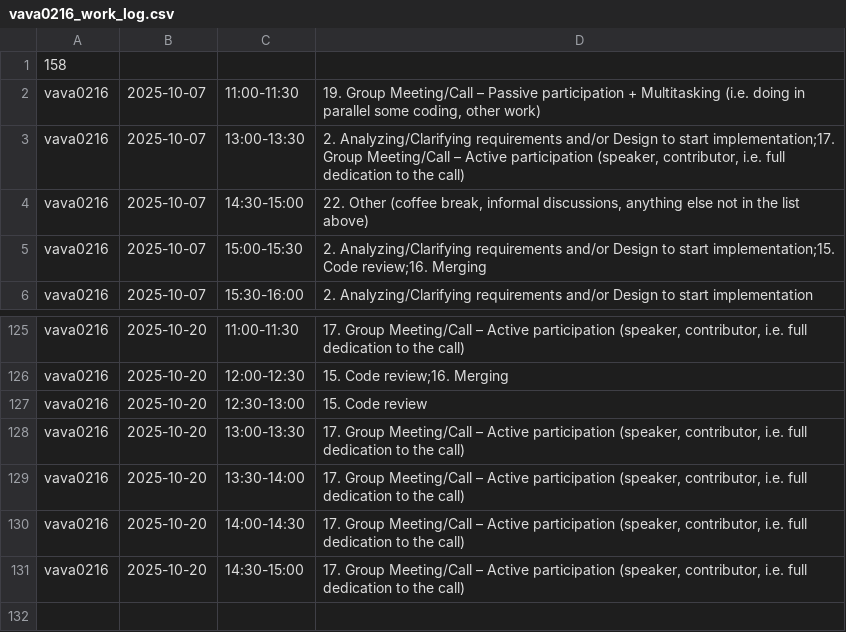
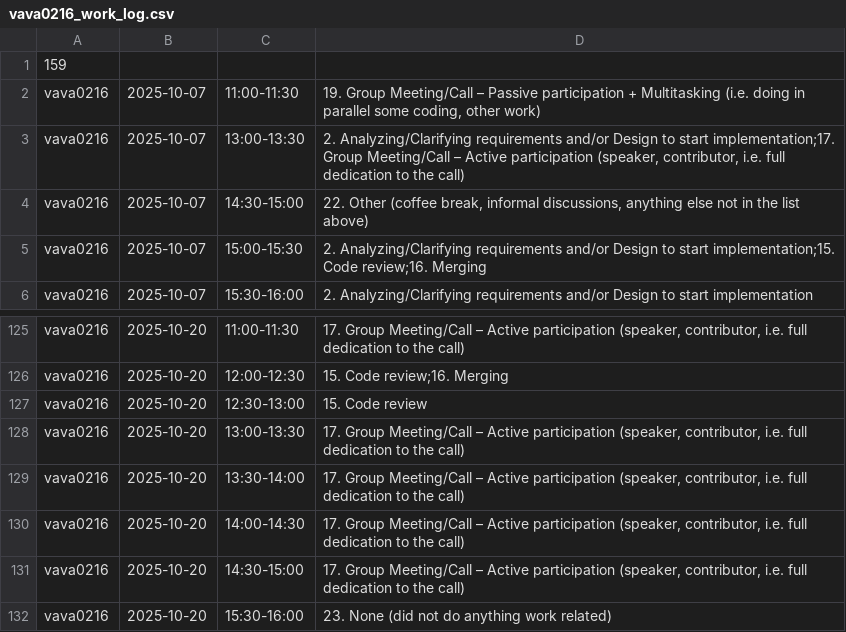
Before and after one commit to ShishalovMV/task-tracker-data, a CSV file: vava0216_work_log.csv, drawn as a sheet; only a part is shown, gaps mark what is left out.

Commit message:
Update vava0216_work_log.csv - version 159

```diff
--- a/vava0216_work_log.csv
+++ b/vava0216_work_log.csv
@@ -1,2 +1,2 @@
-158
+159
 vava0216|2025-10-07|11:00-11:30|19. Group Meeting/Call – Passive participation + Multitasking (i.e. doing in parallel some coding, other work)
@@ -131 +131,2 @@ vava0216|2025-10-20|14:00-14:30|17. Group Meeting/Call – Active participation
 vava0216|2025-10-20|14:30-15:00|17. Group Meeting/Call – Active participation (speaker, contributor, i.e. full dedication to the call)
+vava0216|2025-10-20|15:30-16:00|23. None (did not do anything work related)
```
